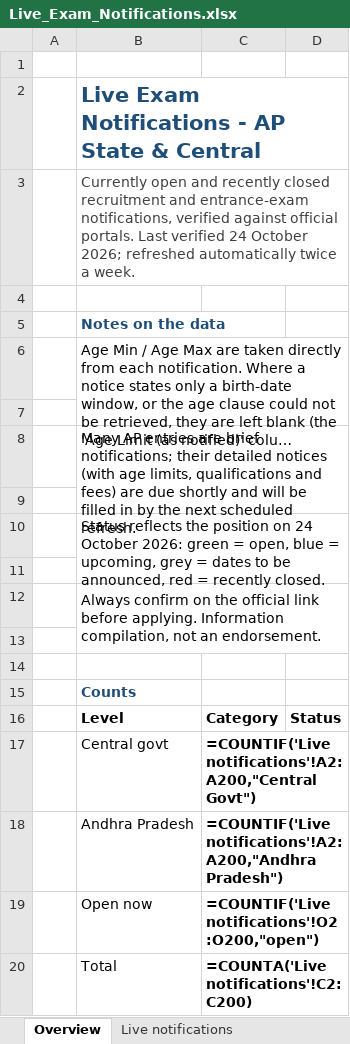
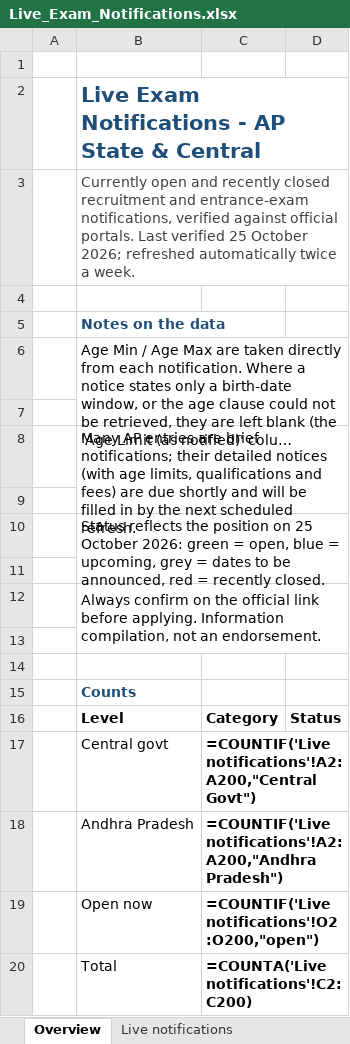
Before and after one commit to ArjunTheUnique/opportunity-tracker, an Excel workbook: live-exam-notifications/Live_Exam_Notifications.xlsx, sheet Overview, drawn as a sheet; long unchanged cells end in …; values as stored, in another font and other column widths than the file's, no borders; formulas without a stored value are shown as written; the diff names each change by its address in the sheet, - before the commit and + after, or states it on an @@ line.

```diff
--- a/live-exam-notifications/Live_Exam_Notifications.xlsx (sheet Overview)
+++ b/live-exam-notifications/Live_Exam_Notifications.xlsx (sheet Overview)
-B3: …Last verified 24 October 2026;…
+B3: …Last verified 25 October 2026;…
-B10: …position on 24 October 2026:…
+B10: …position on 25 October 2026:…
```
Also changed, not shown: sheet Live notifications.
